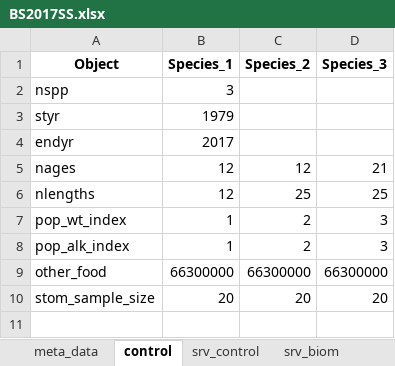
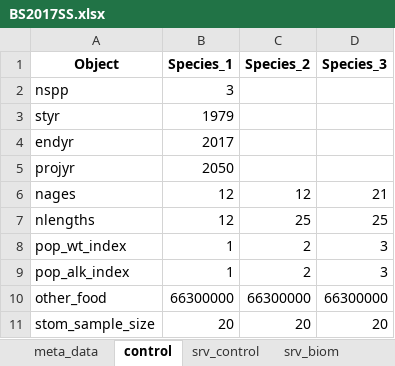
Before and after one commit to grantdadams/Rceattle, an Excel workbook: BS2017SS.xlsx, sheet control, drawn as a sheet; values as stored, in another font and other column widths than the file's, no borders; the diff names each change by its address in the sheet, - before the commit and + after, or states it on an @@ line.

Commit message:
Moved proj_F to fish control
Issue #

```diff
--- a/BS2017SS.xlsx (sheet control)
+++ b/BS2017SS.xlsx (sheet control)
+row 5: projyr | 2050
```
Also changed, not shown: sheet meta_data, 6 other files.
